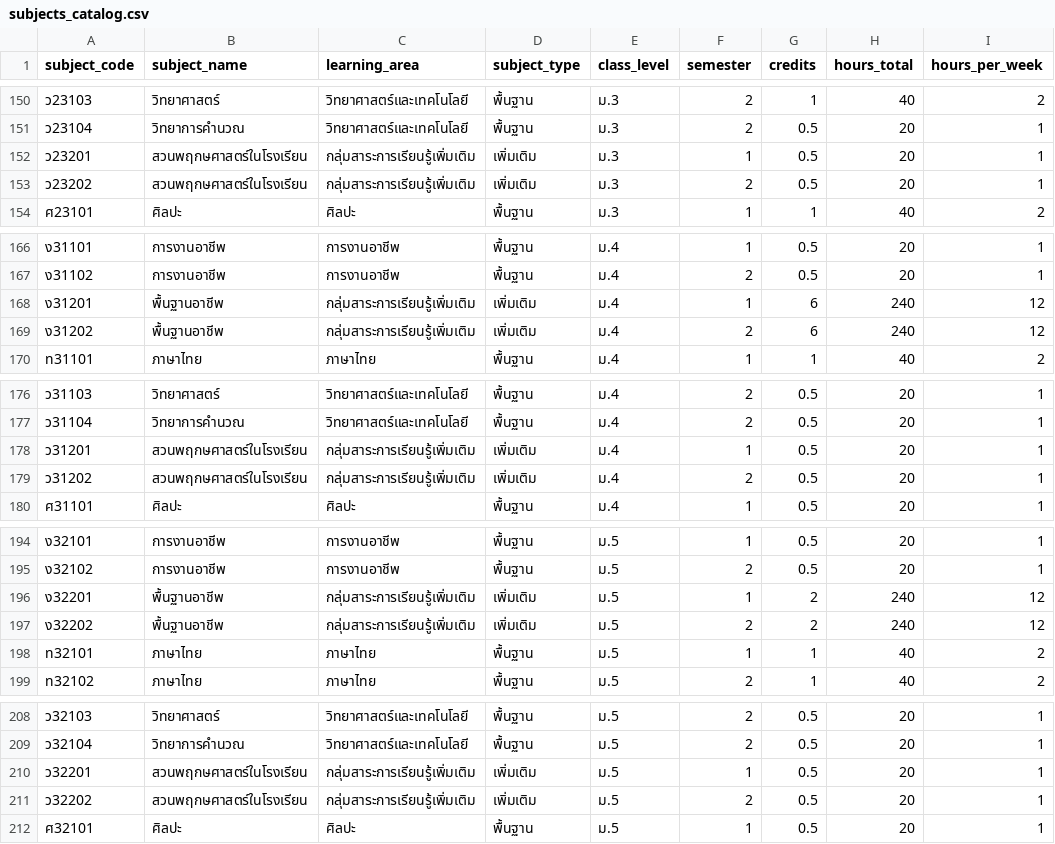
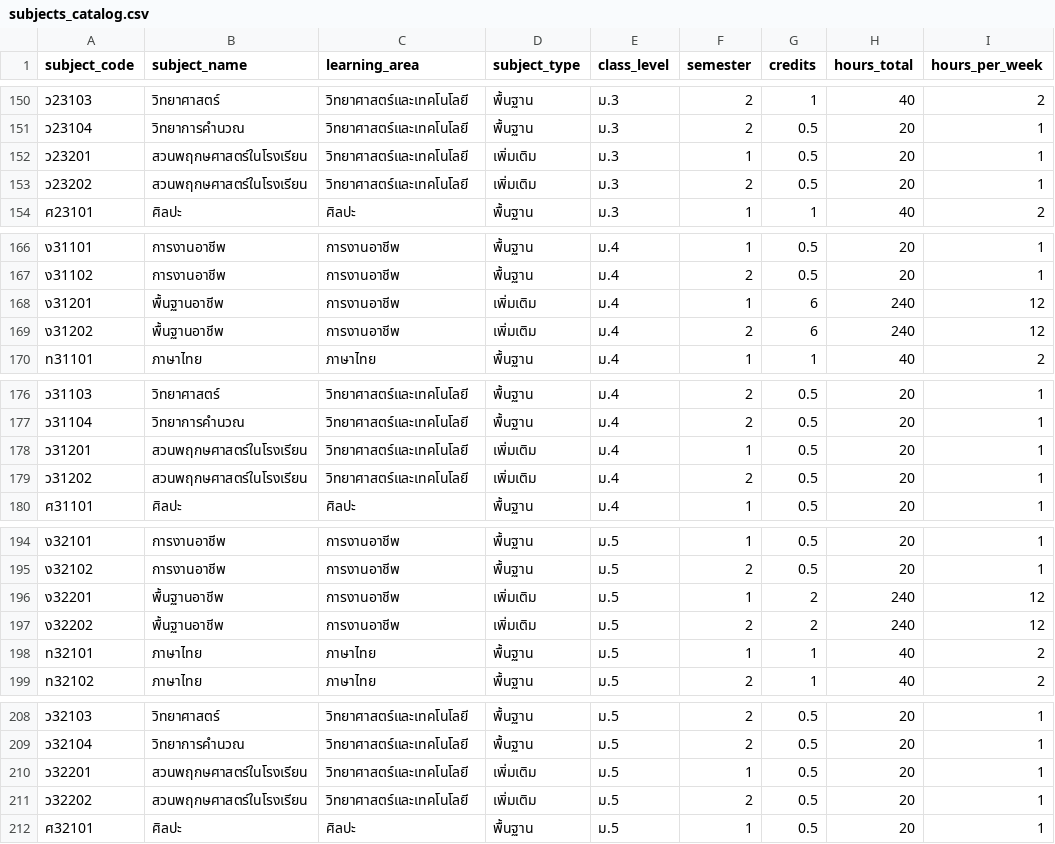
Before and after one commit to thanitrachkul-max/pp5, a CSV file: supabase/seed_source/subjects_catalog.csv, drawn as a sheet; only a part is shown, gaps mark what is left out; the diff covers the shown part only; the diff names each change by its address in the sheet, - before the commit and + after, or states it on an @@ line.

Commit message:
Complete Thai secondary curriculum and sync learning areas

```diff
--- a/supabase/seed_source/subjects_catalog.csv
+++ b/supabase/seed_source/subjects_catalog.csv
-C152:C153 (learning_area): กลุ่มสาระการเรียนรู้เพิ่มเติม
+C152:C153 (learning_area): วิทยาศาสตร์และเทคโนโลยี
-C168:C169 (learning_area): กลุ่มสาระการเรียนรู้เพิ่มเติม
+C168:C169 (learning_area): การงานอาชีพ
-C178:C179 (learning_area): กลุ่มสาระการเรียนรู้เพิ่มเติม
+C178:C179 (learning_area): วิทยาศาสตร์และเทคโนโลยี
-C196:C197 (learning_area): กลุ่มสาระการเรียนรู้เพิ่มเติม
+C196:C197 (learning_area): การงานอาชีพ
-C210:C211 (learning_area): กลุ่มสาระการเรียนรู้เพิ่มเติม
+C210:C211 (learning_area): วิทยาศาสตร์และเทคโนโลยี
```
Also changed, not shown: 20 edited cells elsewhere in this file, 22 other files.
